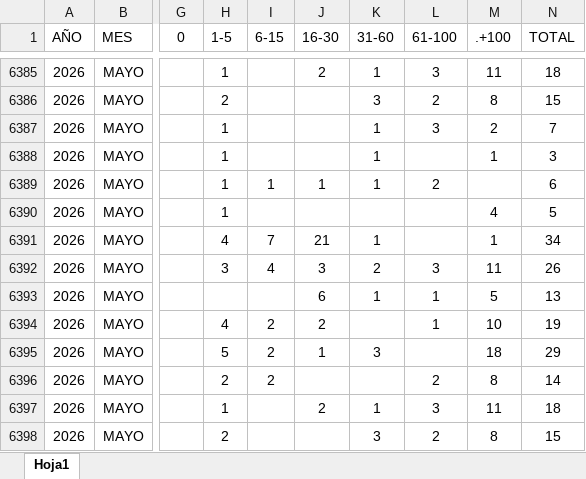
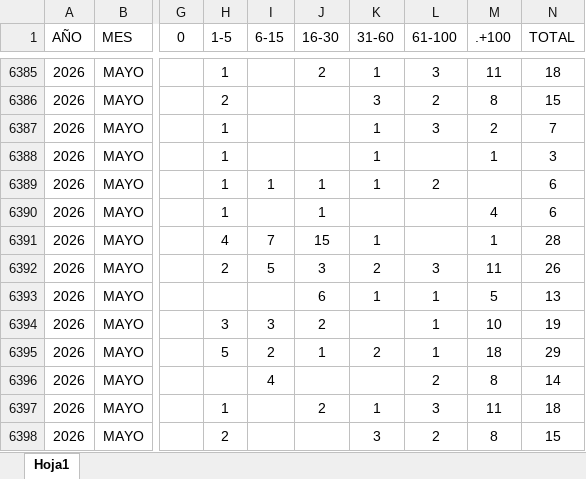
Before and after one commit to EDSALAS15/CARROSTALLERDIARIOYPROMEDIO, an Excel workbook: historialdiariocarrostaller.xlsx, sheet Hoja1, drawn as a sheet; only a part is shown, gaps mark what is left out; values as stored, in another font and other column widths than the file's, no borders; table styles not drawn; the diff names each change by its address in the sheet, - before the commit and + after, or states it on an @@ line.

Commit message:
Add files via upload

```diff
--- a/historialdiariocarrostaller.xlsx (sheet Hoja1)
+++ b/historialdiariocarrostaller.xlsx (sheet Hoja1)
-J6390 (16-30): (empty)
+J6390 (16-30): 1
-N6390 (TOTAL): 5
+N6390 (TOTAL): 6
-J6391 (16-30): 21
+J6391 (16-30): 15
-N6391 (TOTAL): 34
+N6391 (TOTAL): 28
-H6392 (1-5): 3
+H6392 (1-5): 2
-I6392 (6-15): 4
+I6392 (6-15): 5
-H6394 (1-5): 4
+H6394 (1-5): 3
-I6394 (6-15): 2
+I6394 (6-15): 3
-K6395 (31-60): 3
+K6395 (31-60): 2
-L6395 (61-100): (empty)
+L6395 (61-100): 1
-H6396 (1-5): 2
+H6396 (1-5): (empty)
-I6396 (6-15): 2
+I6396 (6-15): 4
```
